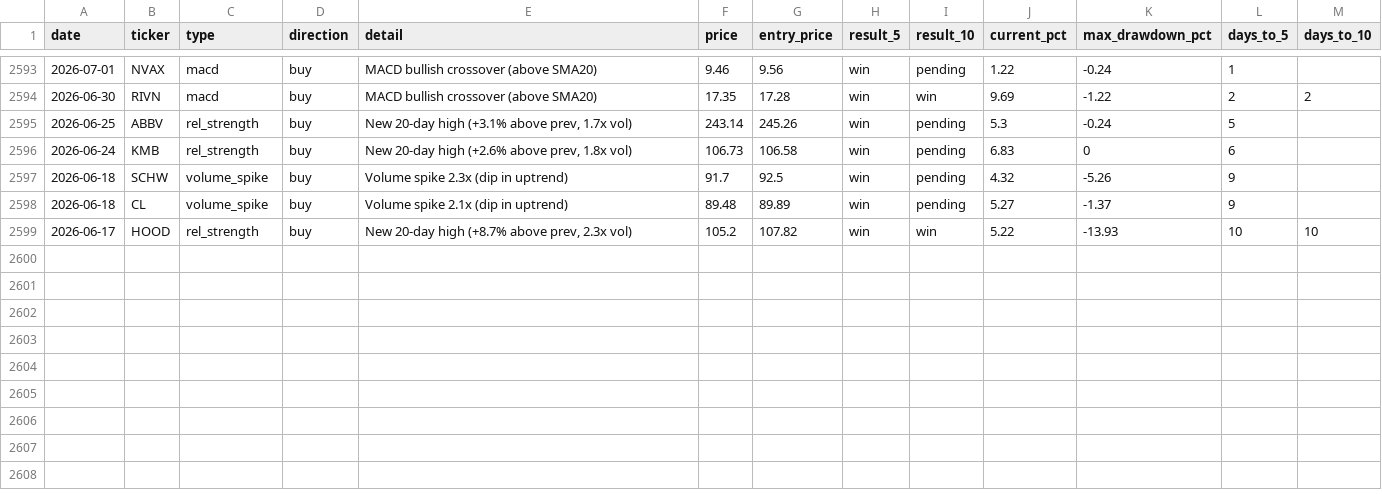
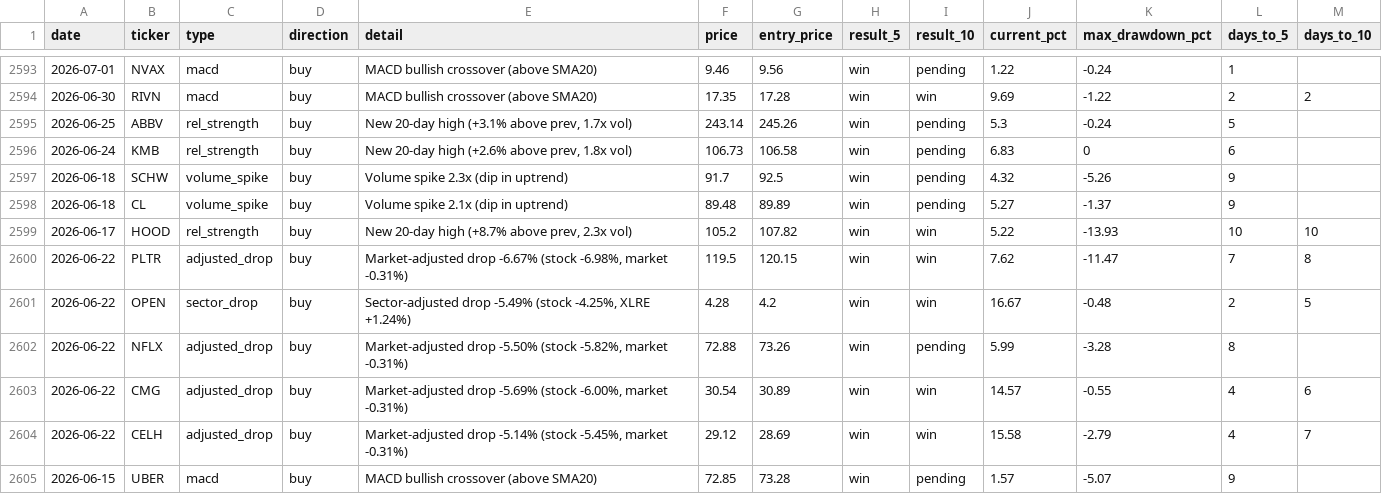
Before and after one commit to utoraman/rapidsift, a CSV file: data/signal_history.csv, drawn as a sheet; only a part is shown, gaps mark what is left out; the diff names each change by its address in the sheet, - before the commit and + after, or states it on an @@ line.

```diff
--- a/data/signal_history.csv
+++ b/data/signal_history.csv
+row 2600: 2026-06-22 | PLTR | adjusted_drop | buy | Market-adjusted drop -6.67% (stock -6.98%, market -0.31%) | 119.5 | 120.15 | win | win | 7.62 | -11.47 | 7 | 8
+row 2601: 2026-06-22 | OPEN | sector_drop | buy | Sector-adjusted drop -5.49% (stock -4.25%, XLRE +1.24%) | 4.28 | 4.2 | win | win | 16.67 | -0.48 | 2 | 5
+row 2602: 2026-06-22 | NFLX | adjusted_drop | buy | Market-adjusted drop -5.50% (stock -5.82%, market -0.31%) | 72.88 | 73.26 | win | pending | 5.99 | -3.28 | 8
+row 2603: 2026-06-22 | CMG | adjusted_drop | buy | Market-adjusted drop -5.69% (stock -6.00%, market -0.31%) | 30.54 | 30.89 | win | win | 14.57 | -0.55 | 4 | 6
+row 2604: 2026-06-22 | CELH | adjusted_drop | buy | Market-adjusted drop -5.14% (stock -5.45%, market -0.31%) | 29.12 | 28.69 | win | win | 15.58 | -2.79 | 4 | 7
+row 2605: 2026-06-15 | UBER | macd | buy | MACD bullish crossover (above SMA20) | 72.85 | 73.28 | win | pending | 1.57 | -5.07 | 9
```
Also changed, not shown: 2 other files.
